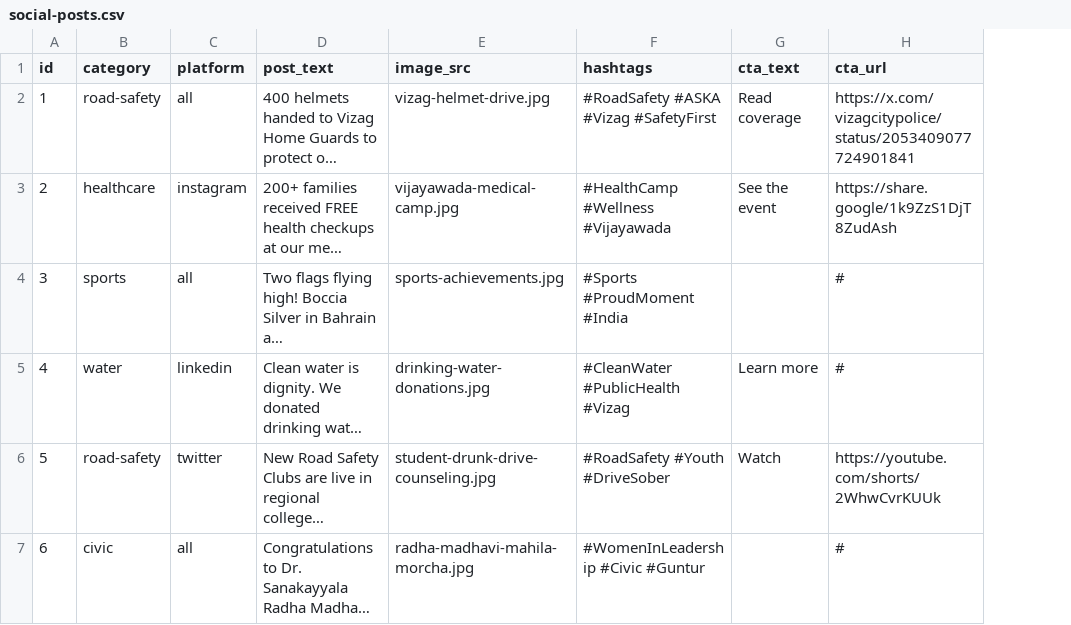
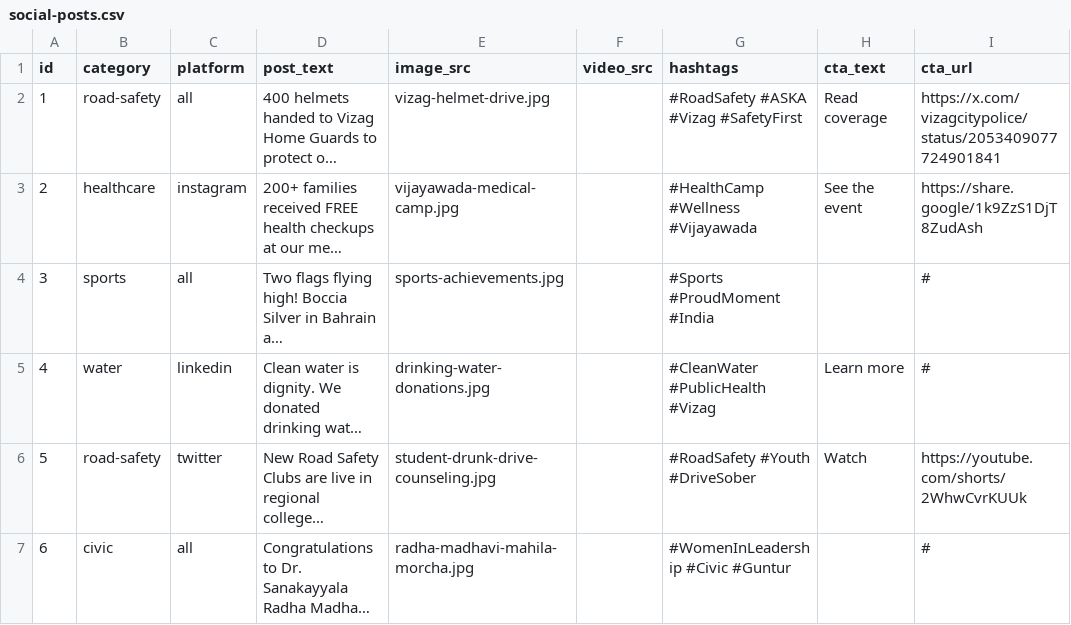
Before and after one commit to sagaranilkumar/aapsabkiawaaz, a CSV file: src/data/social-posts.csv, drawn as a sheet; only a part is shown; long unchanged cells end in …; the diff covers the shown part only; the diff names each change by its address in the sheet, - before the commit and + after, or states it on an @@ line.

```diff
--- a/src/data/social-posts.csv
+++ b/src/data/social-posts.csv
+column F (video_src), empty
```
Also changed, not shown: 2 added rows elsewhere in this file, src/data/media.csv, 7 other files.
